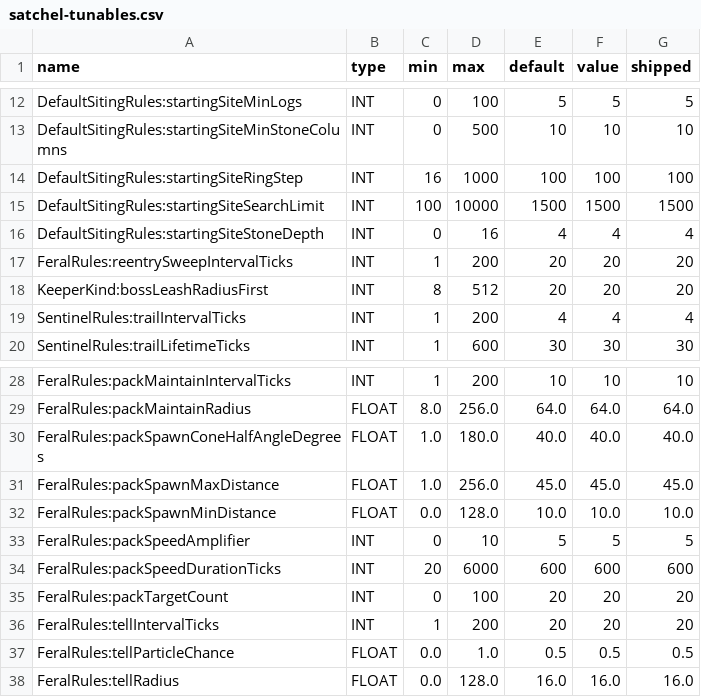
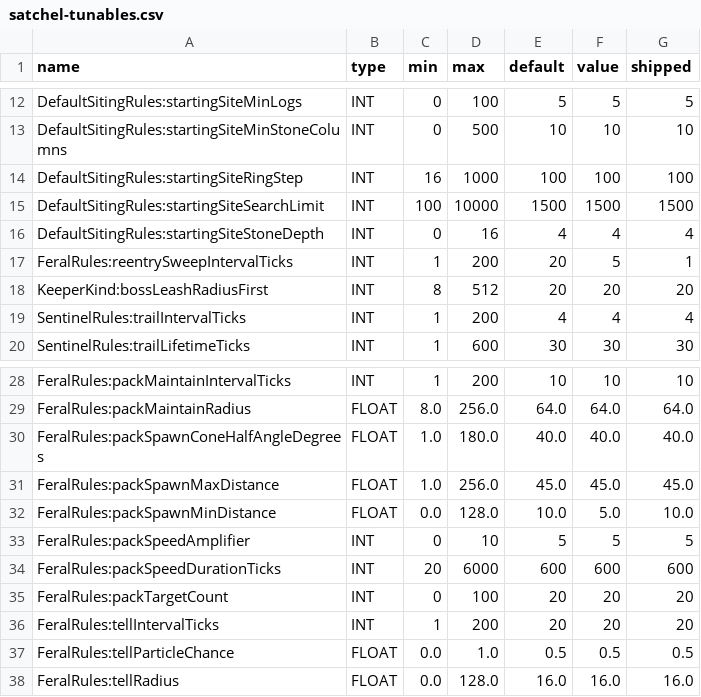
Before and after one commit to amkeyte/FrontierMode, a CSV file: Satchel/src/main/resources/satchel-tunables.csv, drawn as a sheet; only a part is shown, gaps mark what is left out.

Commit message:
202611092003

```diff
--- a/Satchel/src/main/resources/satchel-tunables.csv
+++ b/Satchel/src/main/resources/satchel-tunables.csv
@@ -16,3 +16,3 @@ DefaultSitingRules:startingSiteSearchLimit,INT,100,10000,1500,1500,1500
 DefaultSitingRules:startingSiteStoneDepth,INT,0,16,4,4,4
-FeralRules:reentrySweepIntervalTicks,INT,1,200,20,20,20
+FeralRules:reentrySweepIntervalTicks,INT,1,200,20,5,1
 KeeperKind:bossLeashRadiusFirst,INT,8,512,20,20,20
@@ -31,3 +31,3 @@ FeralRules:packSpawnConeHalfAngleDegrees,FLOAT,1.0,180.0,40.0,40.0,40.0
 FeralRules:packSpawnMaxDistance,FLOAT,1.0,256.0,45.0,45.0,45.0
-FeralRules:packSpawnMinDistance,FLOAT,0.0,128.0,10.0,10.0,10.0
+FeralRules:packSpawnMinDistance,FLOAT,0.0,128.0,10.0,5.0,10.0
 FeralRules:packSpeedAmplifier,INT,0,10,5,5,5
```
